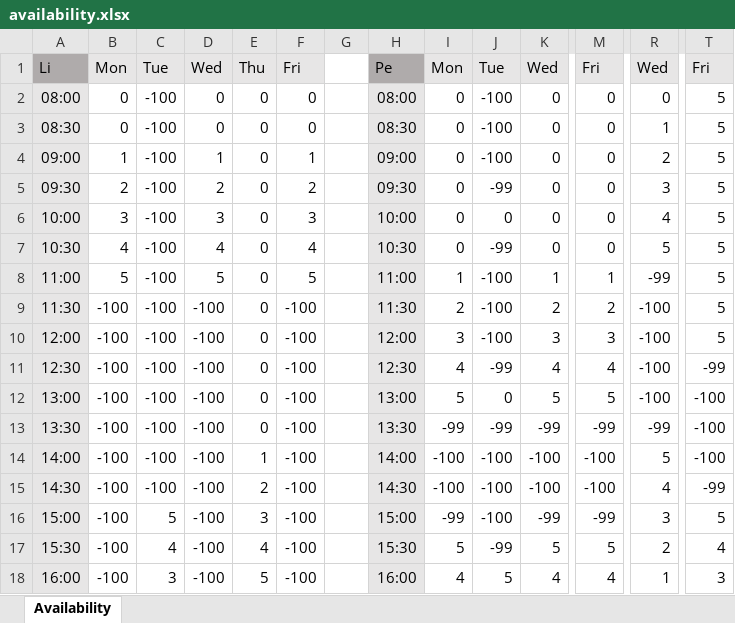
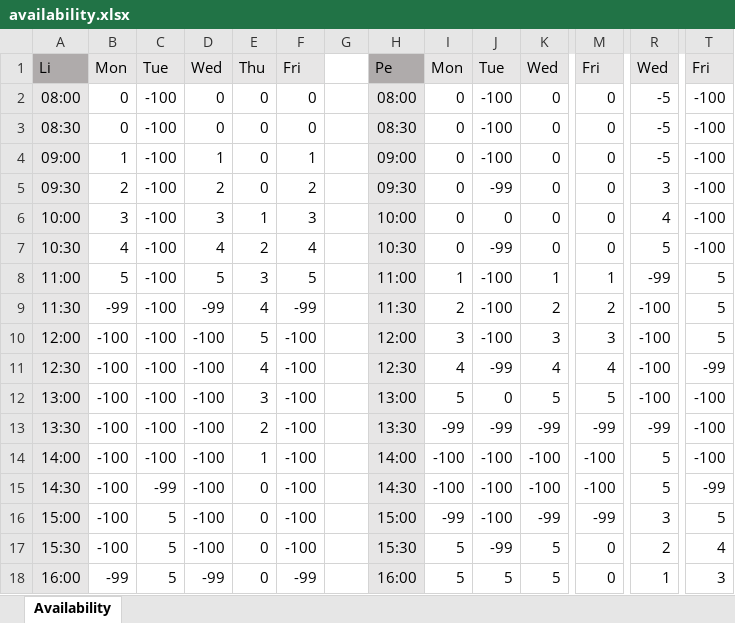
Before and after one commit to jsnhu/life-collegium-schedule, an Excel workbook: availability.xlsx, sheet Availability, drawn as a sheet; only a part is shown, gaps mark what is left out; values as stored, in another font and other column widths than the file's, no borders; conditional formats not drawn; the diff covers the shown part only; the diff names each change by its address in the sheet, - before the commit and + after, or states it on an @@ line.

```diff
--- a/availability.xlsx (sheet Availability)
+++ b/availability.xlsx (sheet Availability)
-R2: 0
+R2: -5
-T2:T7: 5
+T2:T7: -100
-R3: 1
+R3: -5
-R4: 2
+R4: -5
-E6: 0
+E6: 1
-E7: 0
+E7: 2
-E8: 0
+E8: 3
-B9: -100
+B9: -99
-D9: -100
+D9: -99
-E9: 0
+E9: 4
-F9: -100
+F9: -99
-E10: 0
+E10: 5
-E11: 0
+E11: 4
-E12: 0
+E12: 3
-E13: 0
+E13: 2
-C15: -100
+C15: -99
-E15: 2
+E15: 0
-R15: 4
+R15: 5
-E16: 3
+E16: 0
-C17: 4
+C17: 5
-E17: 4
+E17: 0
-M17: 5
+M17: 0
-B18: -100
+B18: -99
-C18: 3
+C18: 5
-D18: -100
+D18: -99
-E18: 5
+E18: 0
-F18: -100
+F18: -99
-I18: 4
+I18: 5
-K18: 4
+K18: 5
-M18: 4
+M18: 0
```
Also changed, not shown: 3 added rows and 55 edited cells elsewhere in this sheet, 1 other file.
